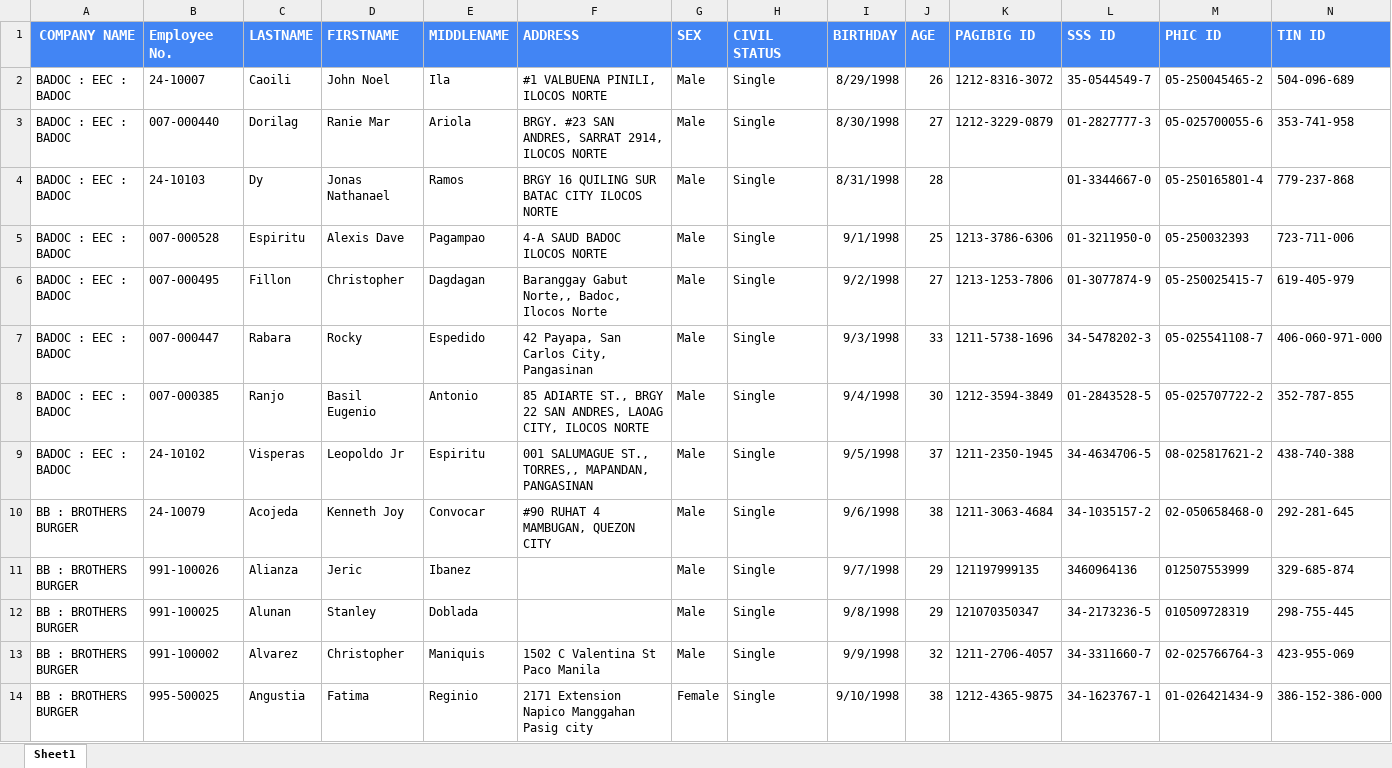
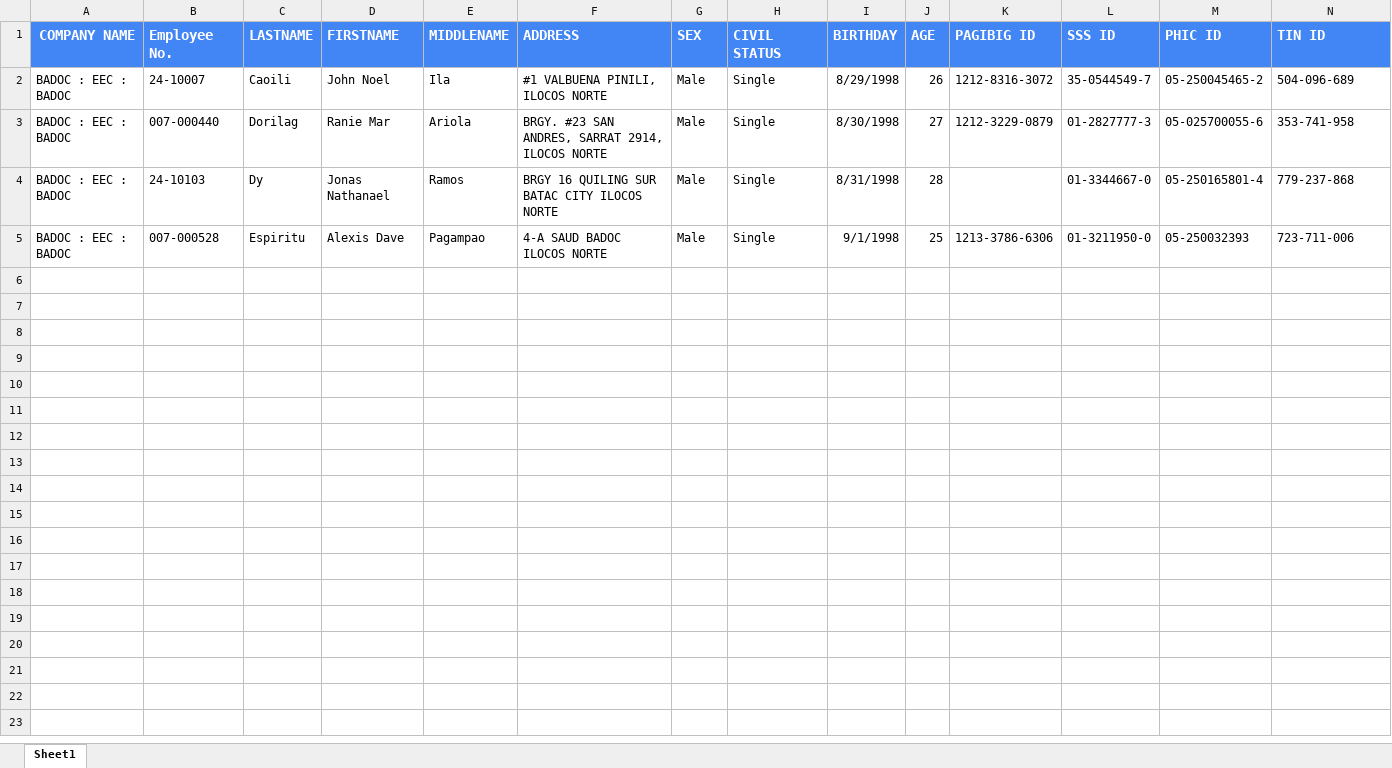
Before and after one commit to novu-jeff/hris_opap, an Excel workbook: public/templates/HRIS TEMPLATE.xlsx, sheet Sheet1, drawn as a sheet; only a part is shown; values as stored, in another font and other column widths than the file's, no borders; rows hold the shown columns only; the diff covers the shown part only; the diff names each change by its address in the sheet, - before the commit and + after, or states it on an @@ line.

Commit message:
latest commit

```diff
--- a/public/templates/HRIS TEMPLATE.xlsx (sheet Sheet1)
+++ b/public/templates/HRIS TEMPLATE.xlsx (sheet Sheet1)
-row 6: BADOC : EEC : BADOC | 007-000495 | Fillon | Christopher | Dagdagan | Baranggay Gabut Norte,, Badoc, Ilocos Norte | Male | Single | 9/2/1998 | 27 | 1213-1253-7806 | 01-3077874-9 | 05-250025415-7 | 619-405-979
-row 7: BADOC : EEC : BADOC | 007-000447 | Rabara | Rocky | Espedido | 42 Payapa, San Carlos City, Pangasinan | Male | Single | 9/3/1998 | 33 | 1211-5738-1696 | 34-5478202-3 | 05-025541108-7 | 406-060-971-000
-row 8: BADOC : EEC : BADOC | 007-000385 | Ranjo | Basil Eugenio | Antonio | 85 ADIARTE ST., BRGY 22 SAN ANDRES, LAOAG CITY, ILOCOS NORTE | Male | Single | 9/4/1998 | 30 | 1212-3594-3849 | 01-2843528-5 | 05-025707722-2 | 352-787-855
-row 9: BADOC : EEC : BADOC | 24-10102 | Visperas | Leopoldo Jr | Espiritu | 001 SALUMAGUE ST., TORRES,, MAPANDAN, PANGASINAN | Male | Single | 9/5/1998 | 37 | 1211-2350-1945 | 34-4634706-5 | 08-025817621-2 | 438-740-388
-row 10: BB : BROTHERS BURGER | 24-10079 | Acojeda | Kenneth Joy | Convocar | #90 RUHAT 4 MAMBUGAN, QUEZON CITY | Male | Single | 9/6/1998 | 38 | 1211-3063-4684 | 34-1035157-2 | 02-050658468-0 | 292-281-645
-row 11: BB : BROTHERS BURGER | 991-100026 | Alianza | Jeric | Ibanez |  | Male | Single | 9/7/1998 | 29 | 121197999135 | 3460964136 | 012507553999 | 329-685-874
-row 12: BB : BROTHERS BURGER | 991-100025 | Alunan | Stanley | Doblada |  | Male | Single | 9/8/1998 | 29 | 121070350347 | 34-2173236-5 | 010509728319 | 298-755-445
-row 13: BB : BROTHERS BURGER | 991-100002 | Alvarez | Christopher | Maniquis | 1502 C Valentina St Paco Manila | Male | Single | 9/9/1998 | 32 | 1211-2706-4057 | 34-3311660-7 | 02-025766764-3 | 423-955-069
-row 14: BB : BROTHERS BURGER | 995-500025 | Angustia | Fatima | Reginio | 2171 Extension Napico Manggahan Pasig city | Female | Single | 9/10/1998 | 38 | 1212-4365-9875 | 34-1623767-1 | 01-026421434-9 | 386-152-386-000
```
Also changed, not shown: 16 removed rows elsewhere in this sheet.
